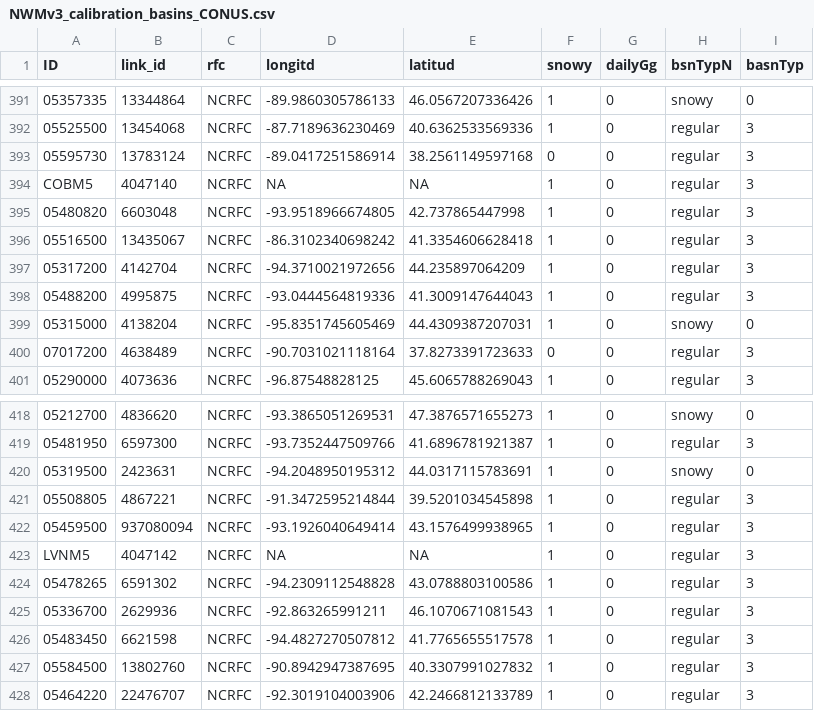
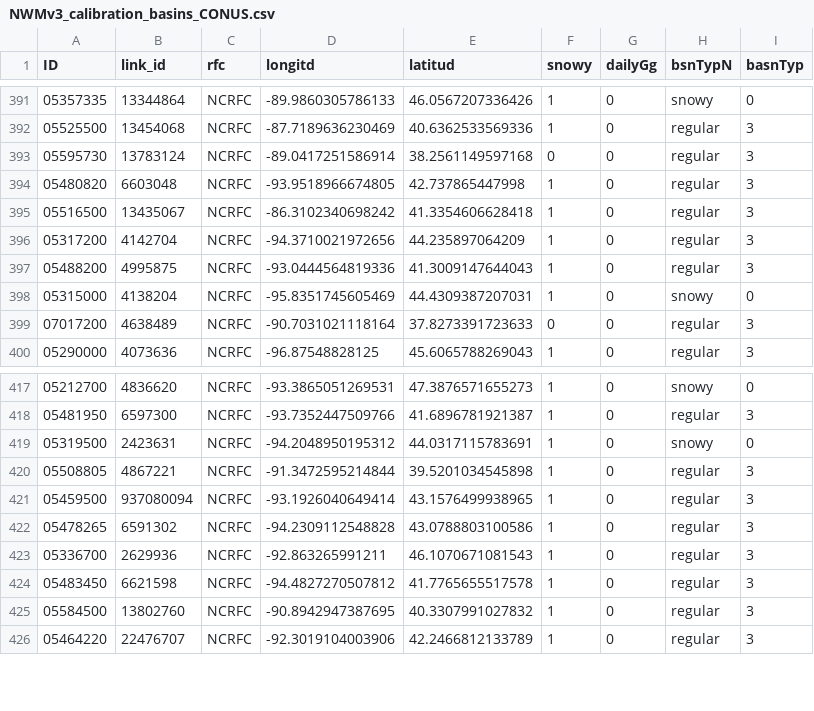
Before and after one commit to NGWPC/ngencerf-server, a CSV file: calibration/management/commands/NWMv3_calibration_basins_CONUS.csv, drawn as a sheet; only a part is shown, gaps mark what is left out; the diff names each change by its address in the sheet, - before the commit and + after, or states it on an @@ line.

Commit message:
More gage corrections; Correct typo in rfc table name

```diff
--- a/calibration/management/commands/NWMv3_calibration_basins_CONUS.csv
+++ b/calibration/management/commands/NWMv3_calibration_basins_CONUS.csv
-row 394: COBM5 | 4047140 | NCRFC | NA | NA | 1 | 0 | regular | 3
-row 423: LVNM5 | 4047142 | NCRFC | NA | NA | 1 | 0 | regular | 3
```
Also changed, not shown: calibration/management/commands/Supplemental - AK.csv, 4 other files.
